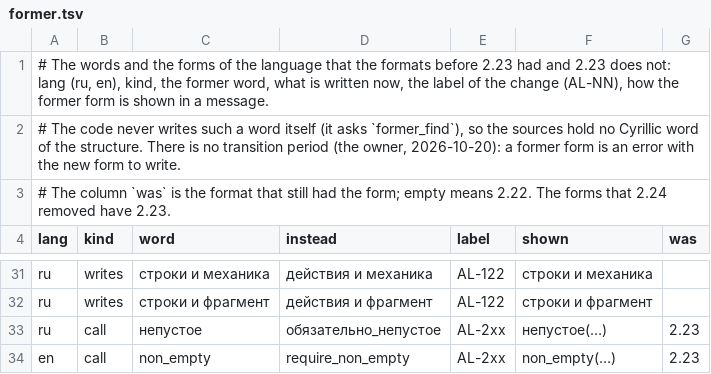
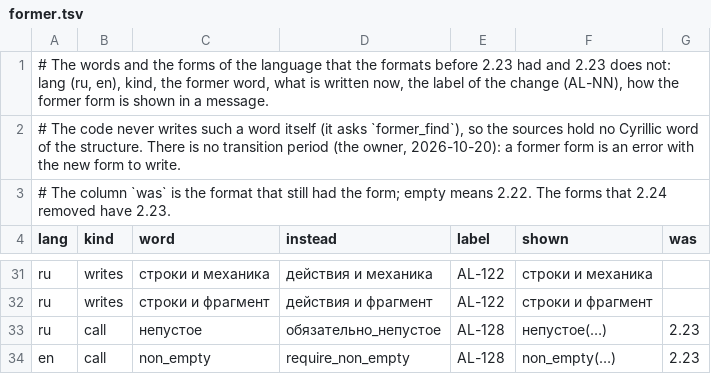
Before and after one commit to nv-lang/nova-alula, a TSV file: src/machine_text/former.tsv, drawn as a sheet; only a part is shown, gaps mark what is left out.

Commit message:
182 Name the label of the renamed catalog function AL-128 as the methodology numbered it
Signed-off-by: Evgeniy Golovin <unitcraft@inbox.ru>

```diff
--- a/src/machine_text/former.tsv
+++ b/src/machine_text/former.tsv
@@ -32,3 +32,3 @@ ru	writes	строки и механика	действия и механика
 ru	writes	строки и фрагмент	действия и фрагмент	AL-122	строки и фрагмент
-ru	call	непустое	обязательно_непустое	AL-2xx	непустое(…)	2.23
-en	call	non_empty	require_non_empty	AL-2xx	non_empty(…)	2.23
+ru	call	непустое	обязательно_непустое	AL-128	непустое(…)	2.23
+en	call	non_empty	require_non_empty	AL-128	non_empty(…)	2.23
```
Also changed, not shown: 1 other file.
